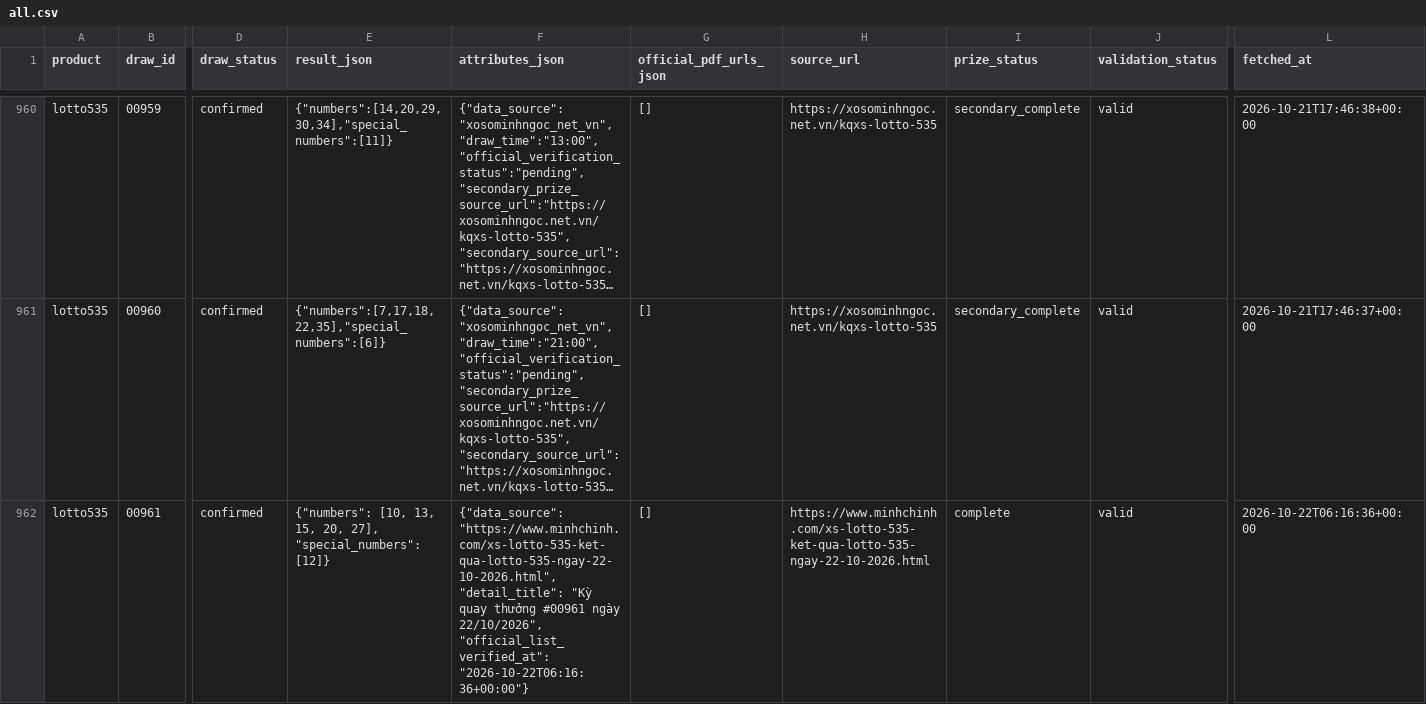
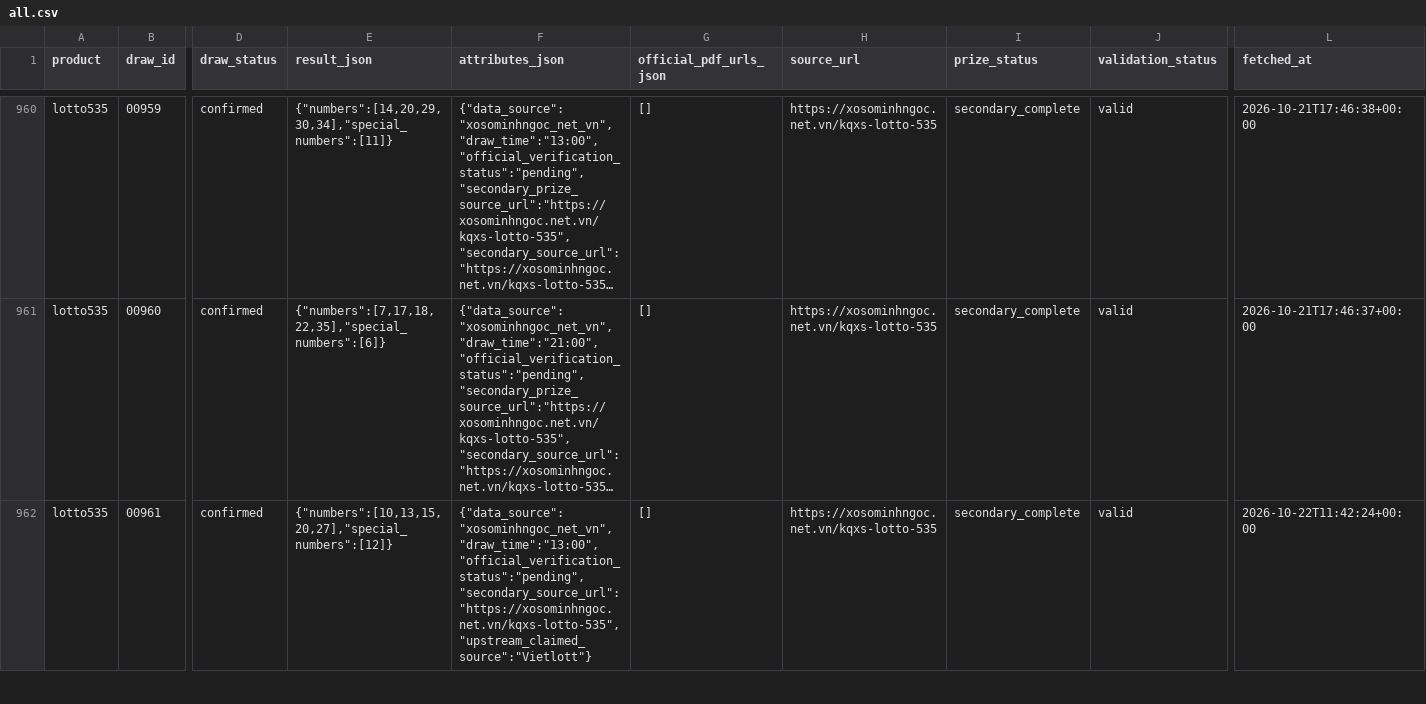
Before and after one commit to thuantn005/lotto-scan, a CSV file: data/all.csv, drawn as a sheet; only a part is shown, gaps mark what is left out; long unchanged cells end in …; the diff covers the shown part only; the diff names each change by its address in the sheet, - before the commit and + after, or states it on an @@ line.

```diff
--- a/data/all.csv
+++ b/data/all.csv
-E962 (result_json): {"numbers": [10, 13, 15, 20, 27], "special_numbers": [12]}
+E962 (result_json): {"numbers":[10,13,15,20,27],"special_numbers":[12]}
-F962 (attributes_json): {"data_source": "https://www.minhchinh.com/xs-lotto-535-ket-qua-lotto-535-ngay-22-10-2026.html", "detail_title": "Kỳ quay thưởng #00961 ngày 22/10/2026", "official_list_verified_at": "2026-10-22T06:16:36+00:00"}
+F962 (attributes_json): {"data_source":"xosominhngoc_net_vn","draw_time":"13:00","official_verification_status":"pending","secondary_source_url":"https://xosominhngoc.net.vn/kqxs-lotto-535","upstream_claimed_source":"Vietlott"}
-H962 (source_url): https://www.minhchinh.com/xs-lotto-535-ket-qua-lotto-535-ngay-22-10-2026.html
+H962 (source_url): https://xosominhngoc.net.vn/kqxs-lotto-535
-I962 (prize_status): complete
+I962 (prize_status): secondary_complete
-L962 (fetched_at): 2026-10-22T06:16:36+00:00
+L962 (fetched_at): 2026-10-22T11:42:24+00:00
```
Also changed, not shown: 1 added row elsewhere in this file, 5 other files.
